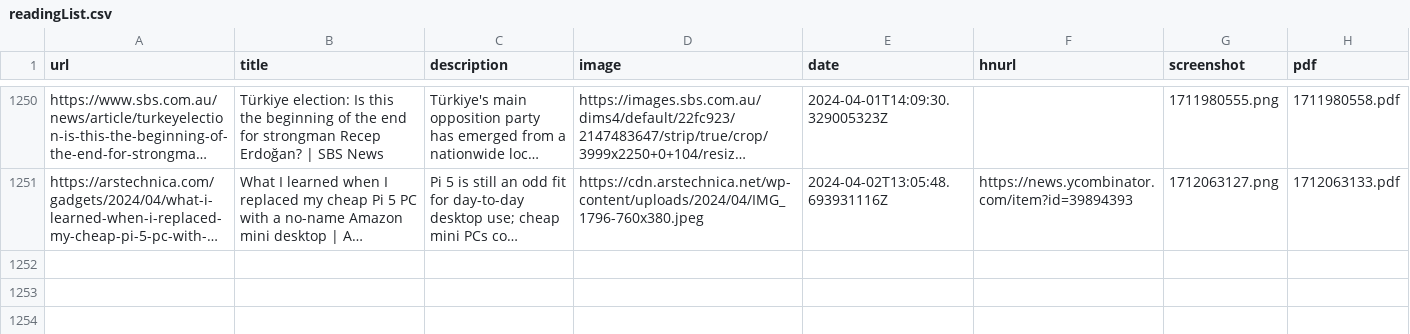
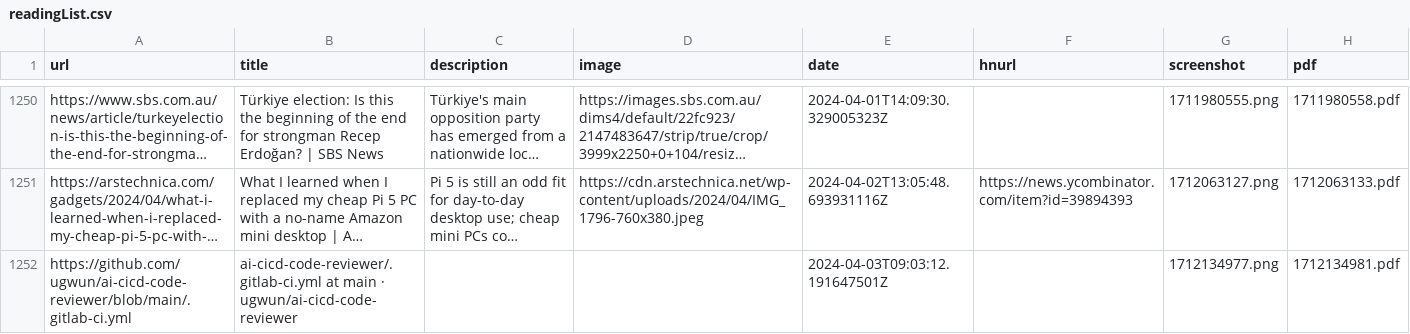
Before and after one commit to suryaatevellore/readingList, a CSV file: readingList.csv, drawn as a sheet; only a part is shown, gaps mark what is left out; long unchanged cells end in …; the diff names each change by its address in the sheet, - before the commit and + after, or states it on an @@ line.

Commit message:
Automated reading list update on Wed Apr  3 09:03:12 UTC 2024

```diff
--- a/readingList.csv
+++ b/readingList.csv
+row 1252: https://github.com/ugwun/ai-cicd-code-reviewer/blob/main/.gitlab-ci.yml | ai-cicd-code-reviewer/.gitlab-ci.yml at main · ugwun/ai-cicd-code-reviewer |  |  | 2024-04-03T09:03:12.191647501Z |  | 1712134977.png | 1712134981.pdf
```
Also changed, not shown: 2 other files.
